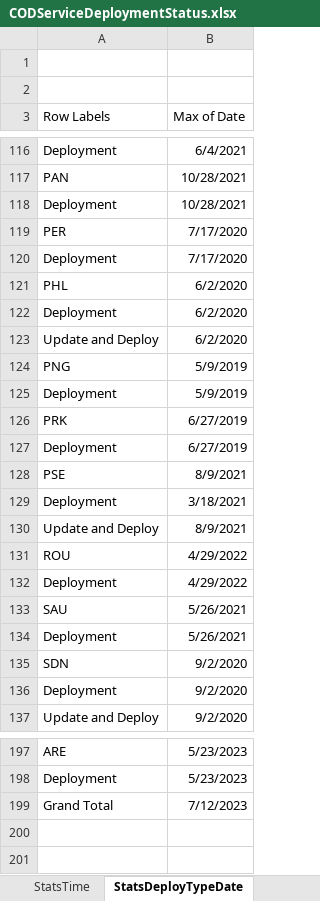
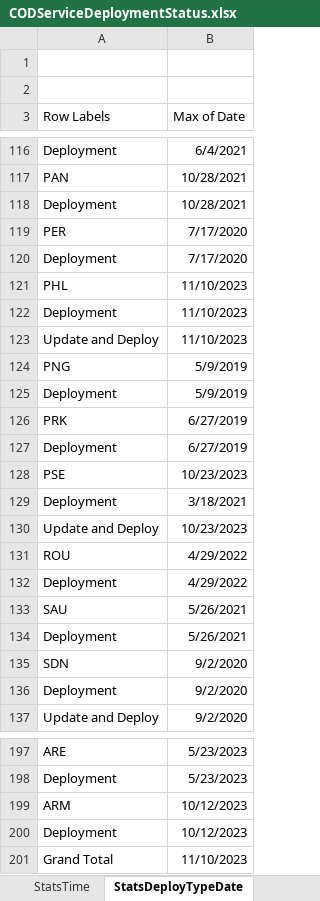
Before and after one commit to UGA-ITOSHumanitarianGIS/mapservicedoc, an Excel workbook: Data/CODServiceDeploymentStatus.xlsx, sheet StatsDeployTypeDate, drawn as a sheet; only a part is shown, gaps mark what is left out; values as stored, in another font and other column widths than the file's, no borders; charts and pictures not drawn; addresses are those after the commit; the diff names each change by its address in the sheet, - before the commit and + after, or states it on an @@ line.

Commit message:
Update CODServiceDeploymentStatus.xlsx
Philippines services add versions and current version update
Iraq population statistics
Kazakhstan popstats update

```diff
--- a/Data/CODServiceDeploymentStatus.xlsx (sheet StatsDeployTypeDate)
+++ b/Data/CODServiceDeploymentStatus.xlsx (sheet StatsDeployTypeDate)
-B121:B123 (Max of Date): 6/2/2020
+B121:B123 (Max of Date): 11/10/2023
-B128 (Max of Date): 8/9/2021
+B128 (Max of Date): 10/23/2023
-B130 (Max of Date): 8/9/2021
+B130 (Max of Date): 10/23/2023
+row 199: ARM | 10/12/2023
+row 200: Deployment | 10/12/2023
-B201 (Max of Date): 7/12/2023
+B201 (Max of Date): 11/10/2023
```
Also changed, not shown: sheet Service Deployment History, other sheet tabs.
